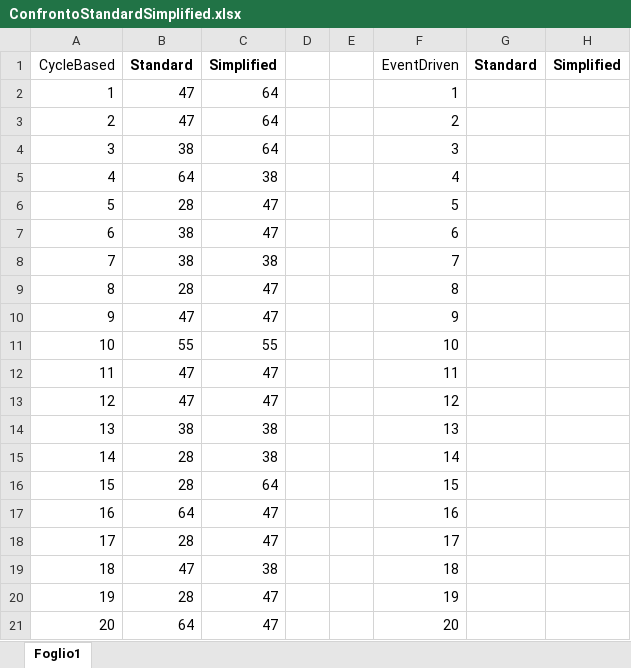
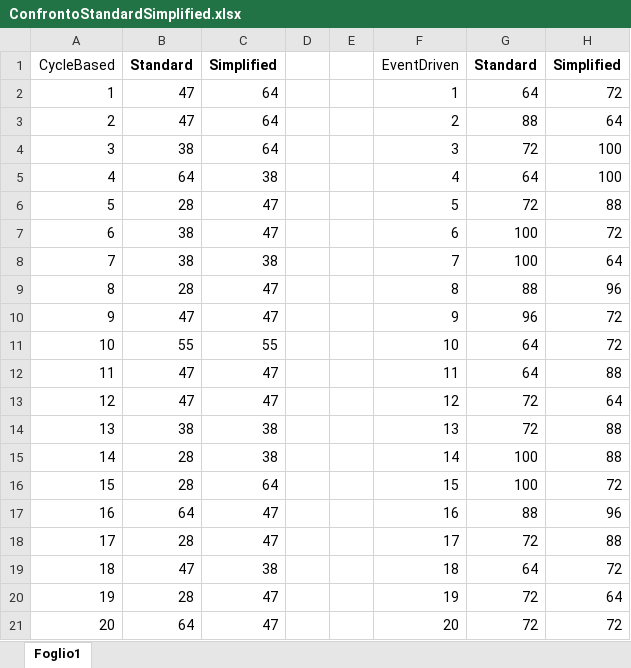
Before and after one commit to nicopellegrinelli/test-generator-for-yakindu, an Excel workbook: doc/ConfrontoStandardSimplified.xlsx, sheet Foglio1, drawn as a sheet; only a part is shown; values as stored, in another font and other column widths than the file's, no borders; the diff covers the shown part only; the diff names each change by its address in the sheet, - before the commit and + after, or states it on an @@ line.

```diff
--- a/doc/ConfrontoStandardSimplified.xlsx (sheet Foglio1)
+++ b/doc/ConfrontoStandardSimplified.xlsx (sheet Foglio1)
-G2: (empty)
+G2: 64
-H2: (empty)
+H2: 72
-G3: (empty)
+G3: 88
-H3: (empty)
+H3: 64
-G4: (empty)
+G4: 72
-H4:H5: (empty)
+H4:H5: 100
-G5: (empty)
+G5: 64
-G6: (empty)
+G6: 72
-H6: (empty)
+H6: 88
-G7:G8: (empty)
+G7:G8: 100
-H7: (empty)
+H7: 72
-H8: (empty)
+H8: 64
-G9: (empty)
+G9: 88
-H9: (empty)
+H9: 96
-G10: (empty)
+G10: 96
-H10:H11: (empty)
+H10:H11: 72
-G11:G12: (empty)
+G11:G12: 64
-H12: (empty)
+H12: 88
-G13:G14: (empty)
+G13:G14: 72
-H13: (empty)
+H13: 64
-H14:H15: (empty)
+H14:H15: 88
-G15:G16: (empty)
+G15:G16: 100
-H16: (empty)
+H16: 72
-G17: (empty)
+G17: 88
-H17: (empty)
+H17: 96
-G18: (empty)
+G18: 72
-H18: (empty)
+H18: 88
-G19: (empty)
+G19: 64
-H19: (empty)
+H19: 72
-G20:G21: (empty)
+G20:G21: 72
-H20: (empty)
+H20: 64
-H21: (empty)
+H21: 72
```
Also changed, not shown: 28 edited cells and cell formats elsewhere in this sheet, 49 other files.
